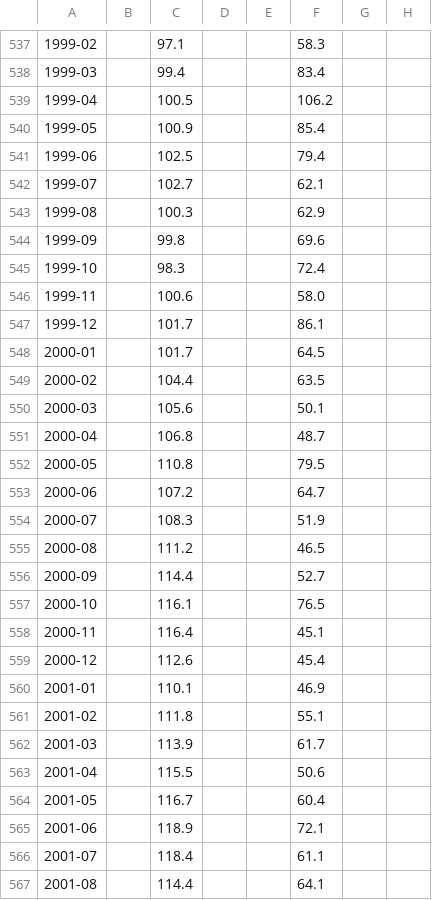
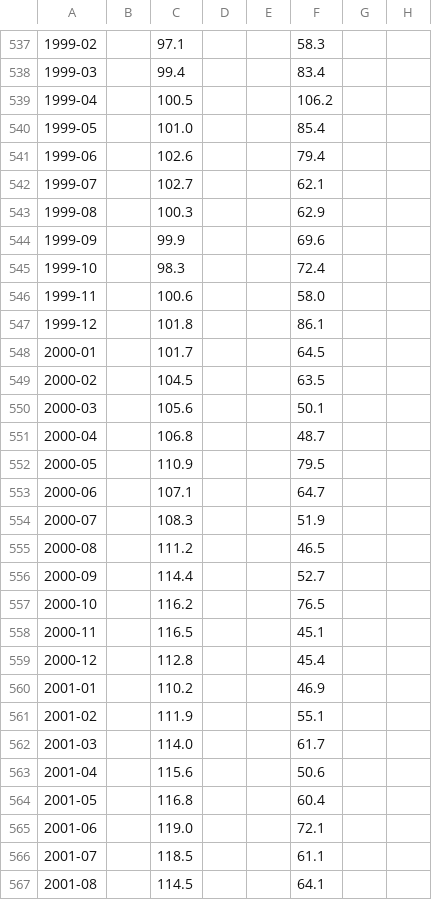
Before and after one commit to Tumiz/dashboard, a CSV file: dashboard_monthly.csv, drawn as a sheet; only a part is shown, gaps mark what is left out; the diff covers the shown part only; the diff names each change by its address in the sheet, - before the commit and + after, or states it on an @@ line.

```diff
--- a/dashboard_monthly.csv
+++ b/dashboard_monthly.csv
-C540: 100.9
+C540: 101.0
-C541: 102.5
+C541: 102.6
-C544: 99.8
+C544: 99.9
-C547: 101.7
+C547: 101.8
-C549: 104.4
+C549: 104.5
-C552: 110.8
+C552: 110.9
-C553: 107.2
+C553: 107.1
-C557: 116.1
+C557: 116.2
-C558: 116.4
+C558: 116.5
-C559: 112.6
+C559: 112.8
-C560: 110.1
+C560: 110.2
-C561: 111.8
+C561: 111.9
-C562: 113.9
+C562: 114.0
-C563: 115.5
+C563: 115.6
-C564: 116.7
+C564: 116.8
-C565: 118.9
+C565: 119.0
-C566: 118.4
+C566: 118.5
-C567: 114.4
+C567: 114.5
```
Also changed, not shown: 125 edited cells elsewhere in this file, 1 other file.
